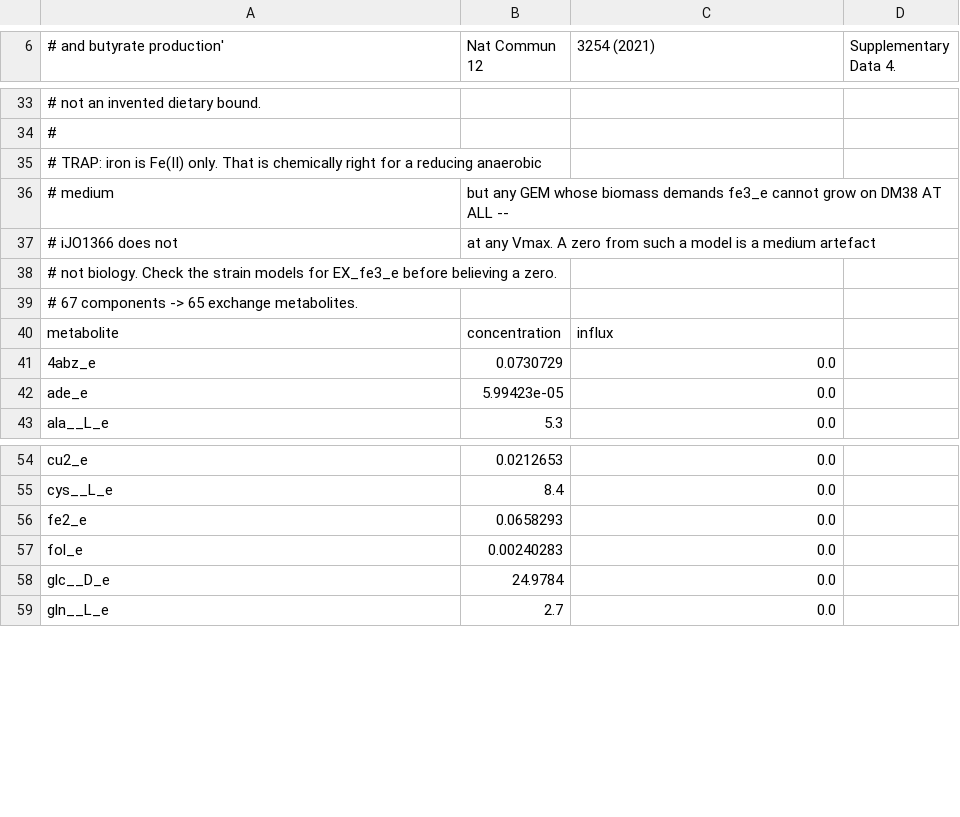
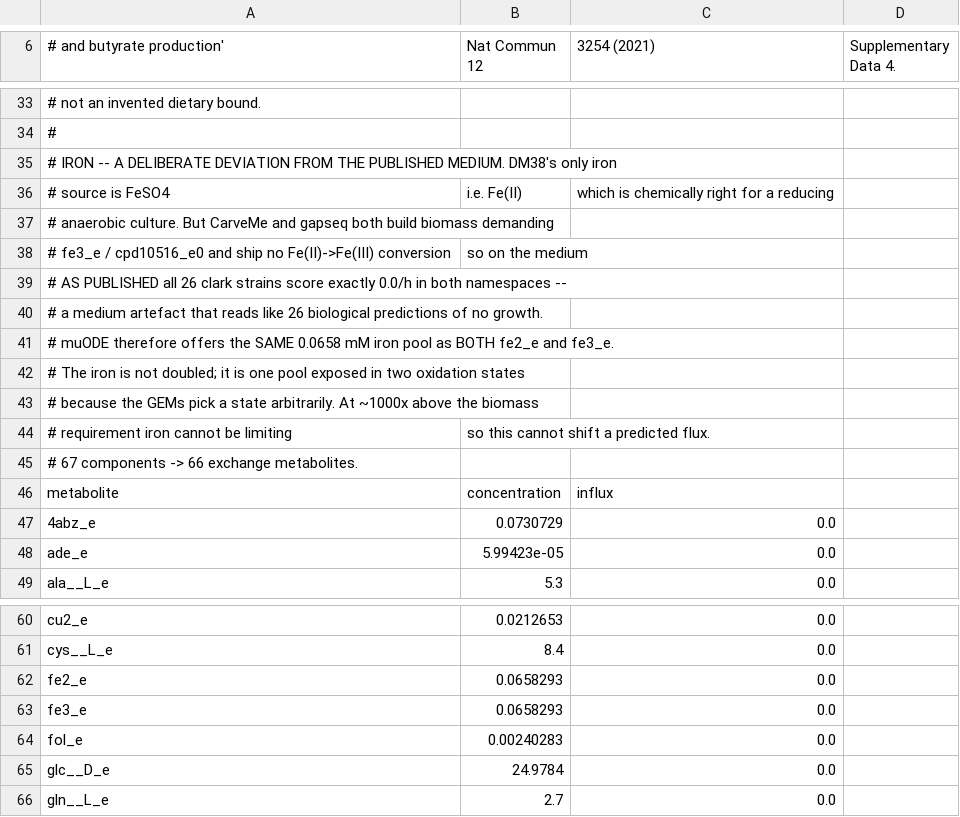
Before and after one commit to cumbof/muODE, a CSV file: muode/data/diets/dm38.csv, drawn as a sheet; only a part is shown, gaps mark what is left out.

```diff
--- a/muode/data/diets/dm38.csv
+++ b/muode/data/diets/dm38.csv
@@ -34,7 +34,13 @@
 #
-# TRAP: iron is Fe(II) only.  That is chemically right for a reducing anaerobic
-# medium, but any GEM whose biomass demands fe3_e cannot grow on DM38 AT ALL --
-# iJO1366 does not, at any Vmax.  A zero from such a model is a medium artefact,
-# not biology.  Check the strain models for EX_fe3_e before believing a zero.
-# 67 components -> 65 exchange metabolites.
+# IRON -- A DELIBERATE DEVIATION FROM THE PUBLISHED MEDIUM.  DM38's only iron
+# source is FeSO4, i.e. Fe(II), which is chemically right for a reducing
+# anaerobic culture.  But CarveMe and gapseq both build biomass demanding
+# fe3_e / cpd10516_e0 and ship no Fe(II)->Fe(III) conversion, so on the medium
+# AS PUBLISHED all 26 clark strains score exactly 0.0/h in both namespaces --
+# a medium artefact that reads like 26 biological predictions of no growth.
+# muODE therefore offers the SAME 0.0658 mM iron pool as BOTH fe2_e and fe3_e.
+# The iron is not doubled; it is one pool exposed in two oxidation states,
+# because the GEMs pick a state arbitrarily.  At ~1000x above the biomass
+# requirement iron cannot be limiting, so this cannot shift a predicted flux.
+# 67 components -> 66 exchange metabolites.
 metabolite,concentration,influx
@@ -56,2 +62,3 @@ cys__L_e,8.4,0.0
 fe2_e,0.0658293,0.0
+fe3_e,0.0658293,0.0
 fol_e,0.00240283,0.0
```
Also changed, not shown: 2 other files.
